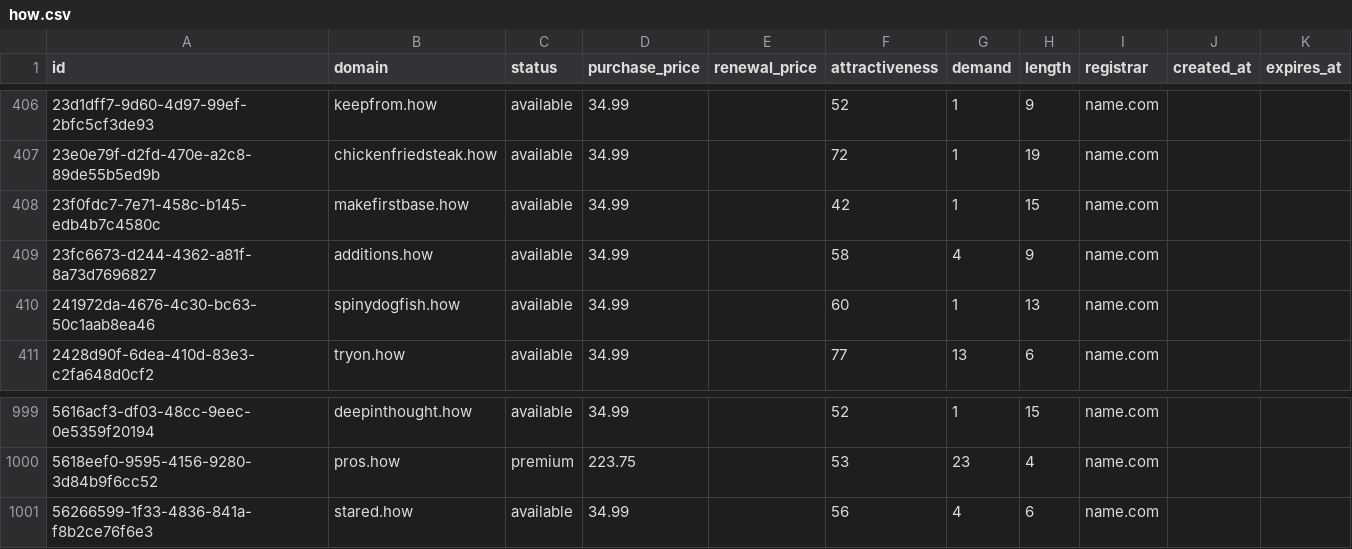
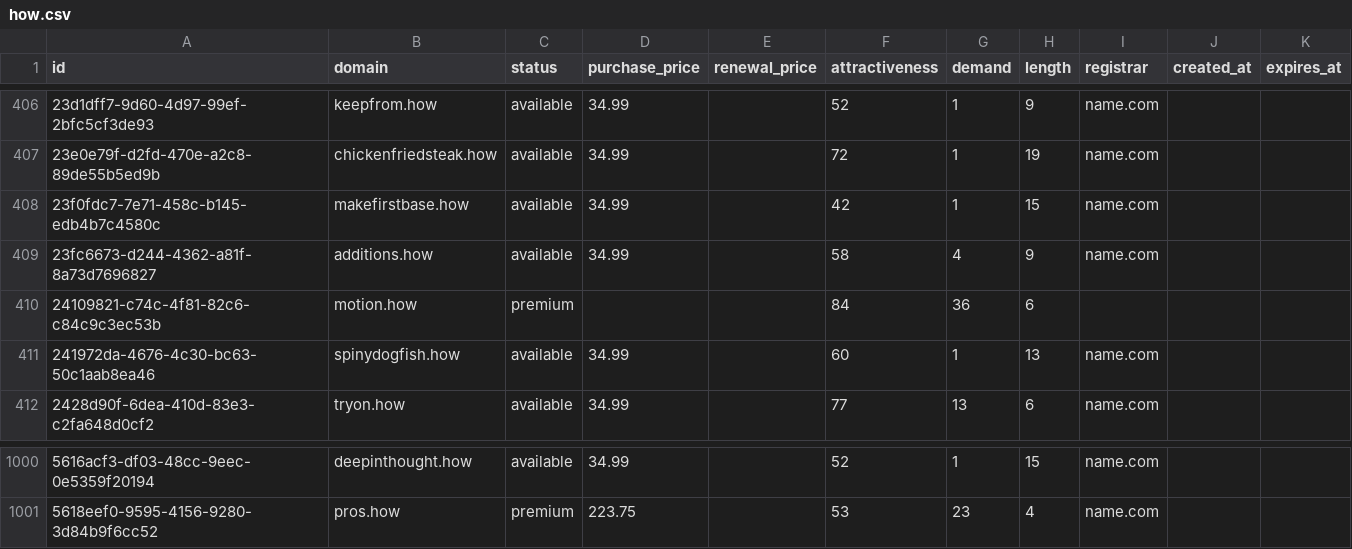
Before and after one commit to UniqueDomains/how-oneword-domains, a CSV file: how.csv, drawn as a sheet; only a part is shown, gaps mark what is left out; removed rows and columns are numbered as before the commit, all else as after; the diff names each change by its address in the sheet, - before the commit and + after, or states it on an @@ line.

Commit message:
Domains update

```diff
--- a/how.csv
+++ b/how.csv
+row 410: 24109821-c74c-4f81-82c6-c84c9c3ec53b | motion.how | premium |  |  | 84 | 36 | 6
-row 1001: 56266599-1f33-4836-841a-f8b2ce76f6e3 | stared.how | available | 34.99 |  | 56 | 4 | 6 | name.com
```
Also changed, not shown: 4 other files.
